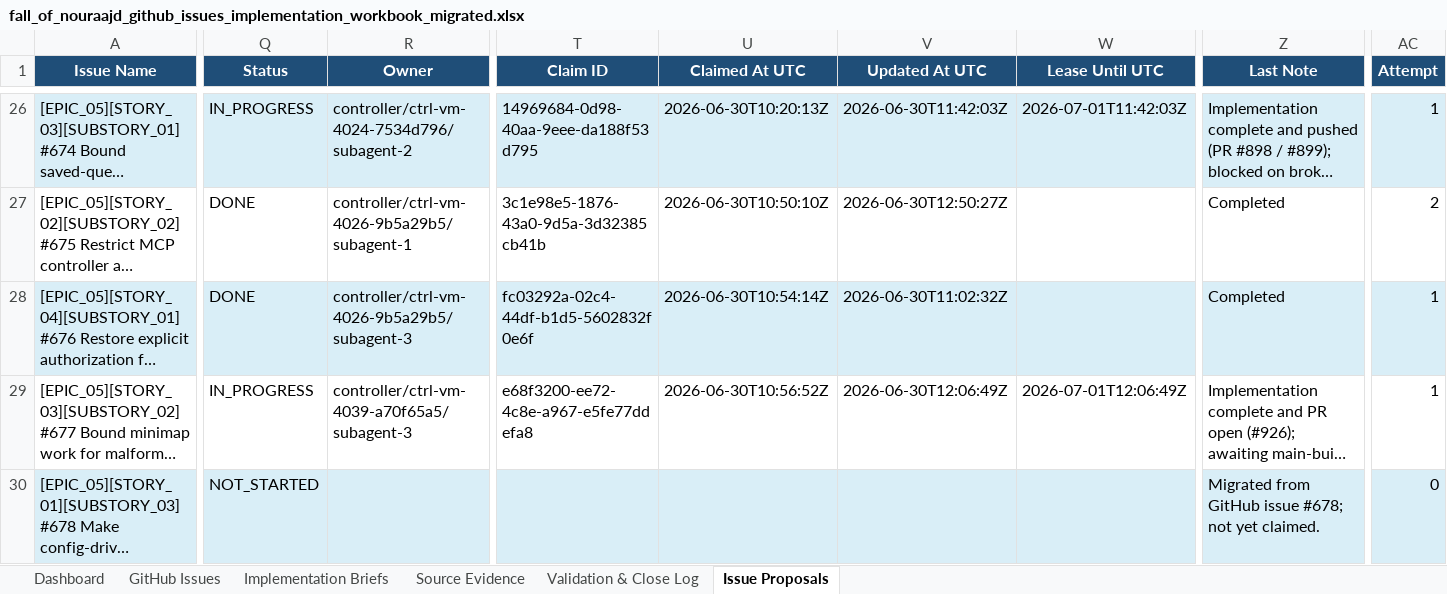
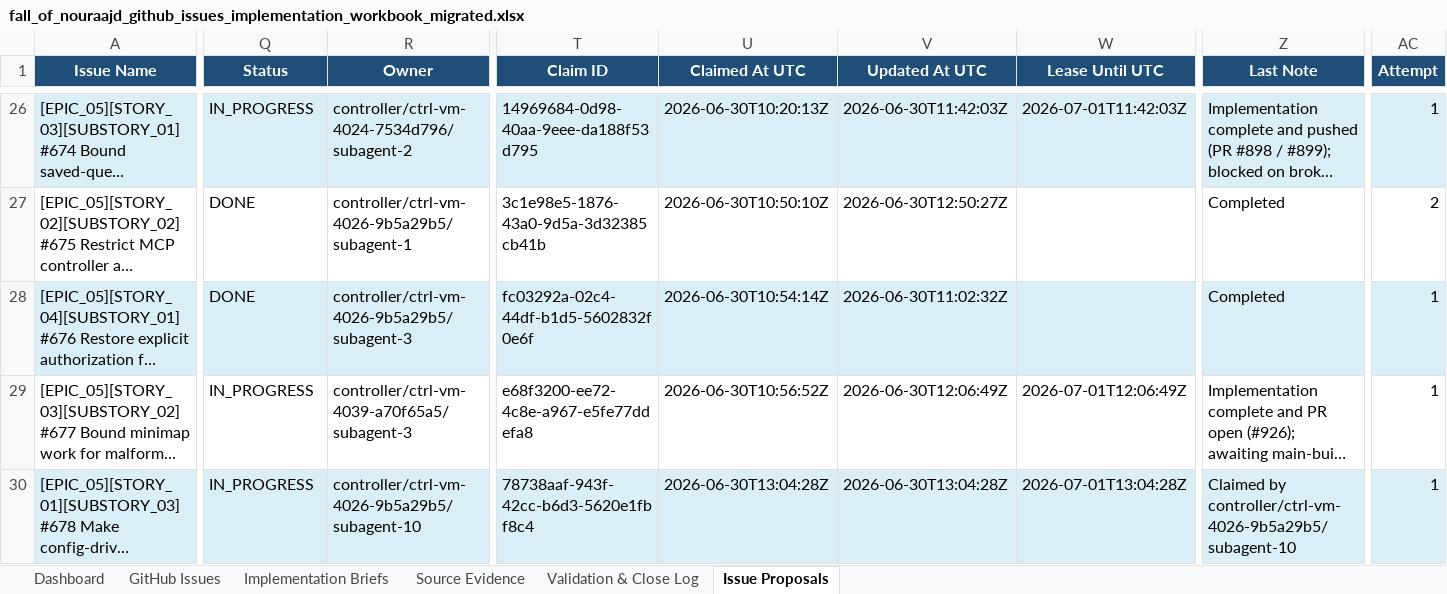
Before and after one commit to lisu188/fall-of-nouraajd, an Excel workbook: planning/fall_of_nouraajd_github_issues_implementation_workbook_migrated.xlsx, sheet Issue Proposals, drawn as a sheet; only a part is shown, gaps mark what is left out; long unchanged cells end in …; values as stored, in another font and other column widths than the file's, no borders; conditional formats and table styles not drawn; the diff names each change by its address in the sheet, - before the commit and + after, or states it on an @@ line.

```diff
--- a/planning/fall_of_nouraajd_github_issues_implementation_workbook_migrated.xlsx (sheet Issue Proposals)
+++ b/planning/fall_of_nouraajd_github_issues_implementation_workbook_migrated.xlsx (sheet Issue Proposals)
-Q30 (Status): NOT_STARTED
+Q30 (Status): IN_PROGRESS
-R30 (Owner): (empty)
+R30 (Owner): controller/ctrl-vm-4026-9b5a29b5/subagent-10
-T30 (Claim ID): (empty)
+T30 (Claim ID): 78738aaf-943f-42cc-b6d3-5620e1fbf8c4
-U30 (Claimed At UTC): (empty)
+U30 (Claimed At UTC): 2026-06-30T13:04:28Z
-V30 (Updated At UTC): (empty)
+V30 (Updated At UTC): 2026-06-30T13:04:28Z
-W30 (Lease Until UTC): (empty)
+W30 (Lease Until UTC): 2026-07-01T13:04:28Z
-Z30 (Last Note): Migrated from GitHub issue #678; not yet claimed.
+Z30 (Last Note): Claimed by controller/ctrl-vm-4026-9b5a29b5/subagent-10
-AC30 (Attempt): 0
+AC30 (Attempt): 1
```
